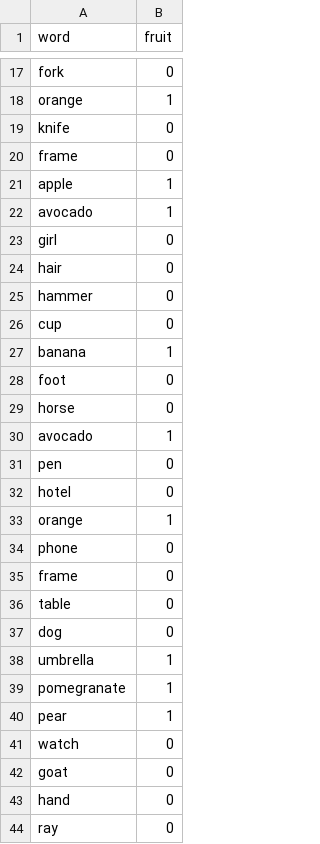
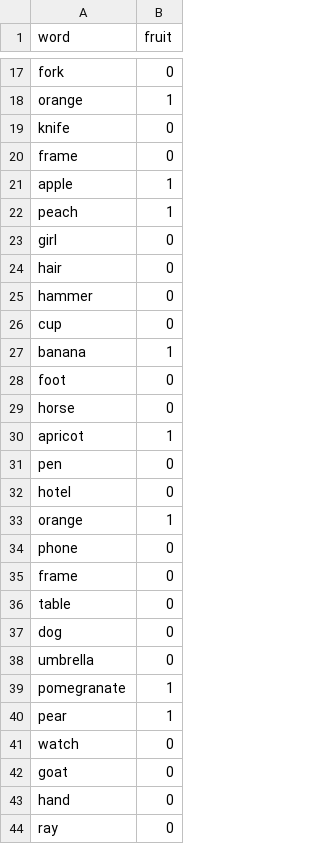
Before and after one commit to zprovenzale/bayes_pilot, a CSV file: public/modules/exp/data/list_of_words2.csv, drawn as a sheet; only a part is shown, gaps mark what is left out.

```diff
--- a/public/modules/exp/data/list_of_words2.csv
+++ b/public/modules/exp/data/list_of_words2.csv
@@ -21,3 +21,3 @@ frame,0
 apple,1
-avocado,1
+peach,1
 girl,0
@@ -29,3 +29,3 @@ foot,0
 horse,0
-avocado,1
+apricot,1
 pen,0
@@ -37,3 +37,3 @@ table,0
 dog,0
-umbrella,1
+umbrella,0
 pomegranate,1
```
Also changed, not shown: public/modules/exp/data/list_of_words3.csv, public/modules/exp/data/list_of_words4.csv, 8 other files.
